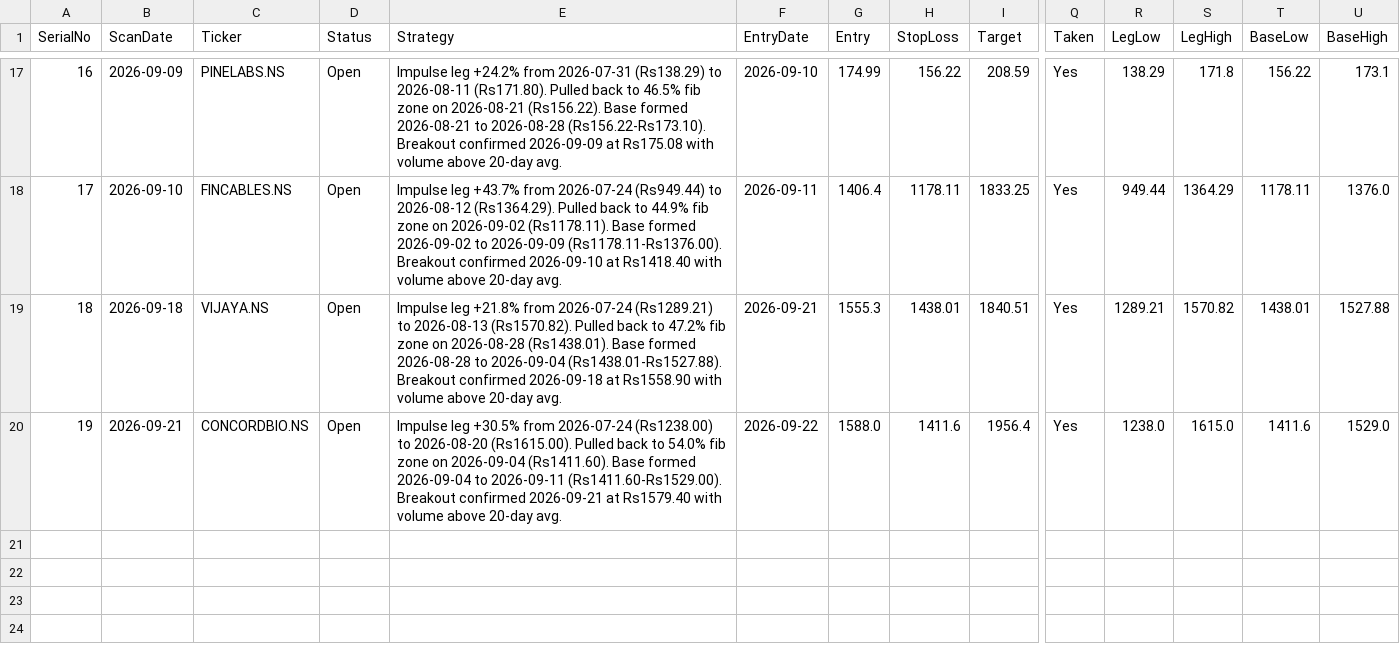
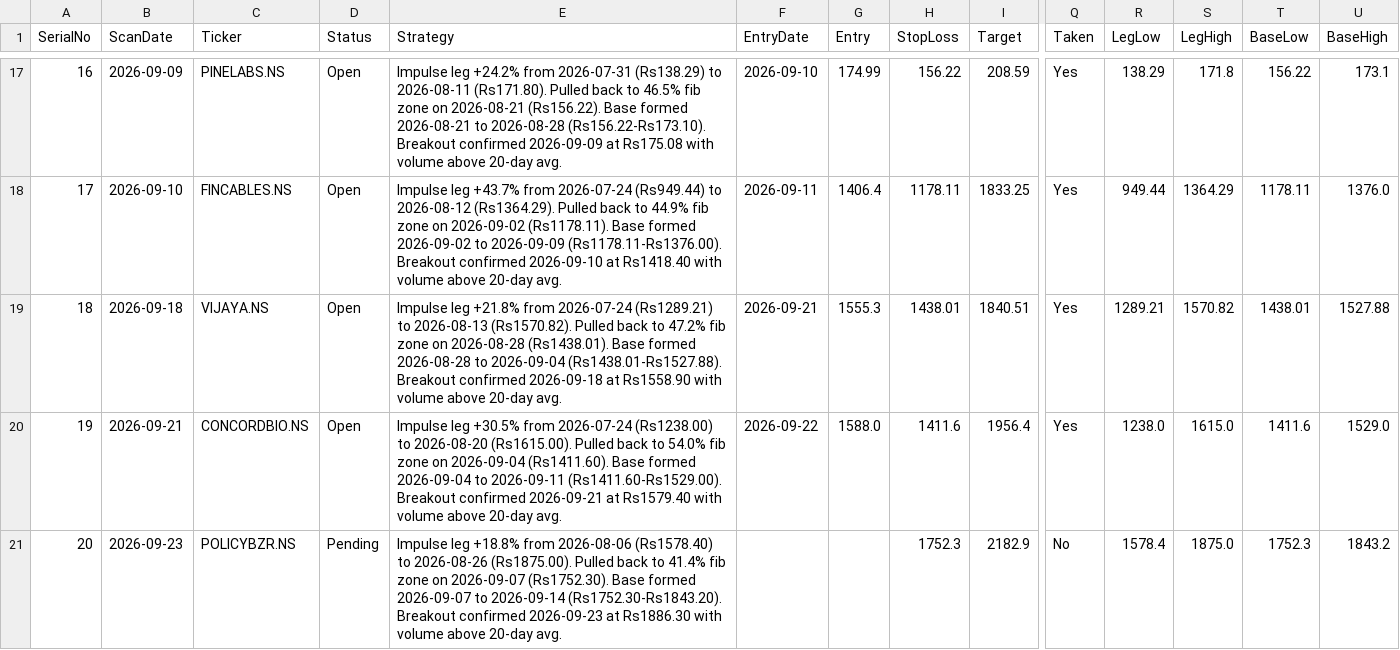
Before and after one commit to Jinish2023/4pm_swing, a CSV file: results.csv, drawn as a sheet; only a part is shown, gaps mark what is left out; rows hold the shown columns only; the diff names each change by its address in the sheet, - before the commit and + after, or states it on an @@ line.

Commit message:
Update results.csv (scan)

```diff
--- a/results.csv
+++ b/results.csv
+row 21: 20 | 2026-09-23 | POLICYBZR.NS | Pending | Impulse leg +18.8% from 2026-08-06 (Rs1578.40) to 2026-08-26 (Rs1875.00). Pulled back to 41.4% fib zone on 2026-09-07 (Rs1752.30). Base formed 2026-09-07 to 2026-09-14 (Rs1752.30-Rs1843.20). Breakout confirmed 2026-09-23 at Rs1886.30 with volume above 20-day avg. |  |  | 1752.3 | 2182.9 | No | 1578.4 | 1875.0 | 1752.3 | 1843.2
```
